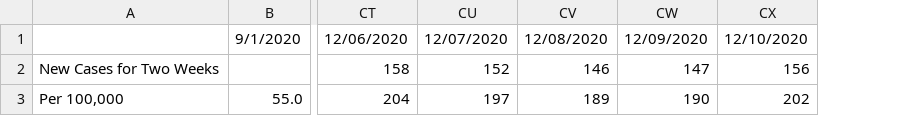
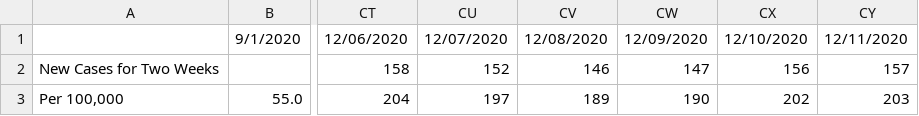
Before and after one commit to nbowd/sequimcovid, a CSV file: my_covid_data.csv, drawn as a sheet; only a part is shown, gaps mark what is left out; the diff names each change by its address in the sheet, - before the commit and + after, or states it on an @@ line.

```diff
--- a/my_covid_data.csv
+++ b/my_covid_data.csv
+column CY, rows 1-3: 12/11/2020 | 157 | 203
```
Also changed, not shown: sequim_covid_data.csv, 1 other file.
